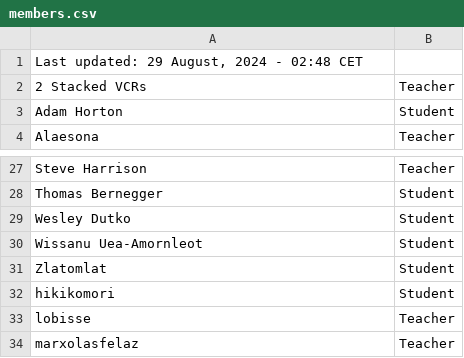
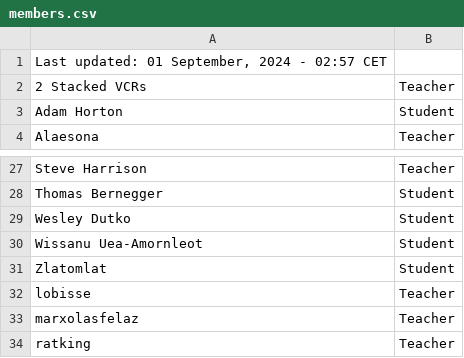
Before and after one commit to SuIT-pub/Mind-the-School, a CSV file: game/members.csv, drawn as a sheet; only a part is shown, gaps mark what is left out; the shorter side is filled out with more unchanged rows.

Commit message:
updated members.csv

```diff
--- a/game/members.csv
+++ b/game/members.csv
@@ -1,2 +1,2 @@
-Last updated: 29 August, 2024 - 02:48 CET
+Last updated: 01 September, 2024 - 02:57 CET
 2 Stacked VCRs;Teacher
@@ -31,3 +31,2 @@ Wissanu Uea-Amornleot;Student
 Zlatomlat;Student
-hikikomori;Student
 lobisse;Teacher
```
